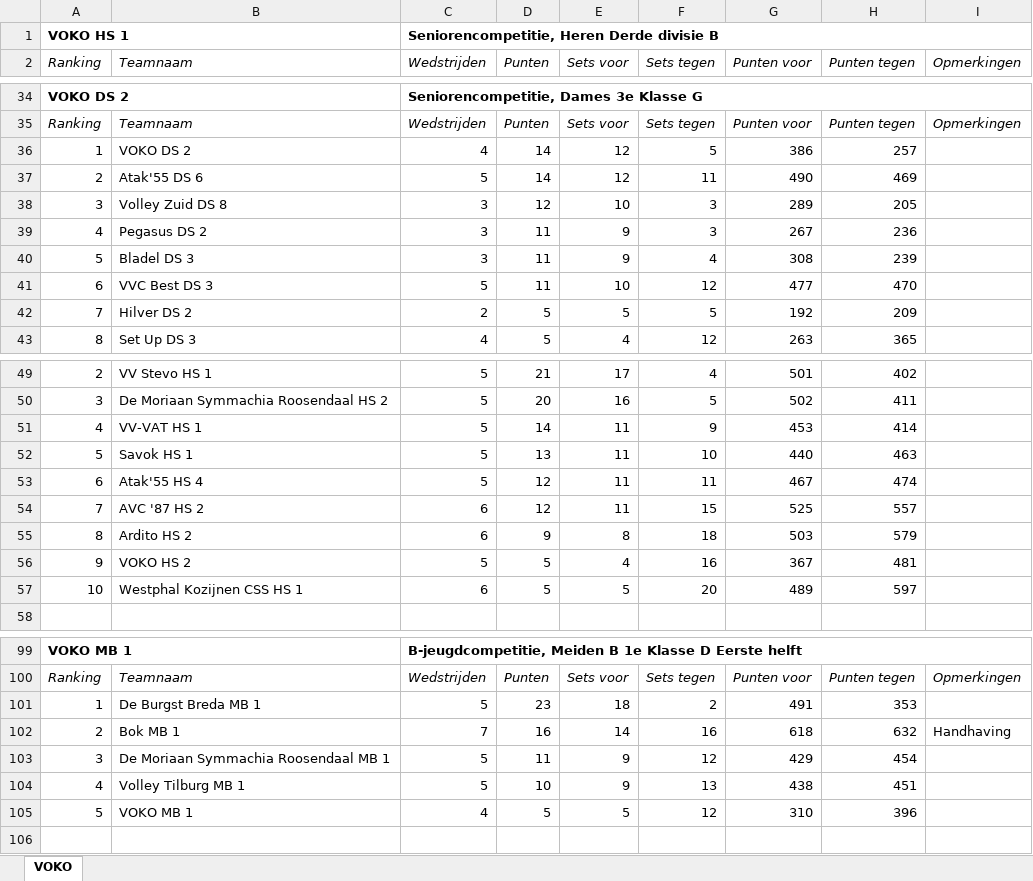
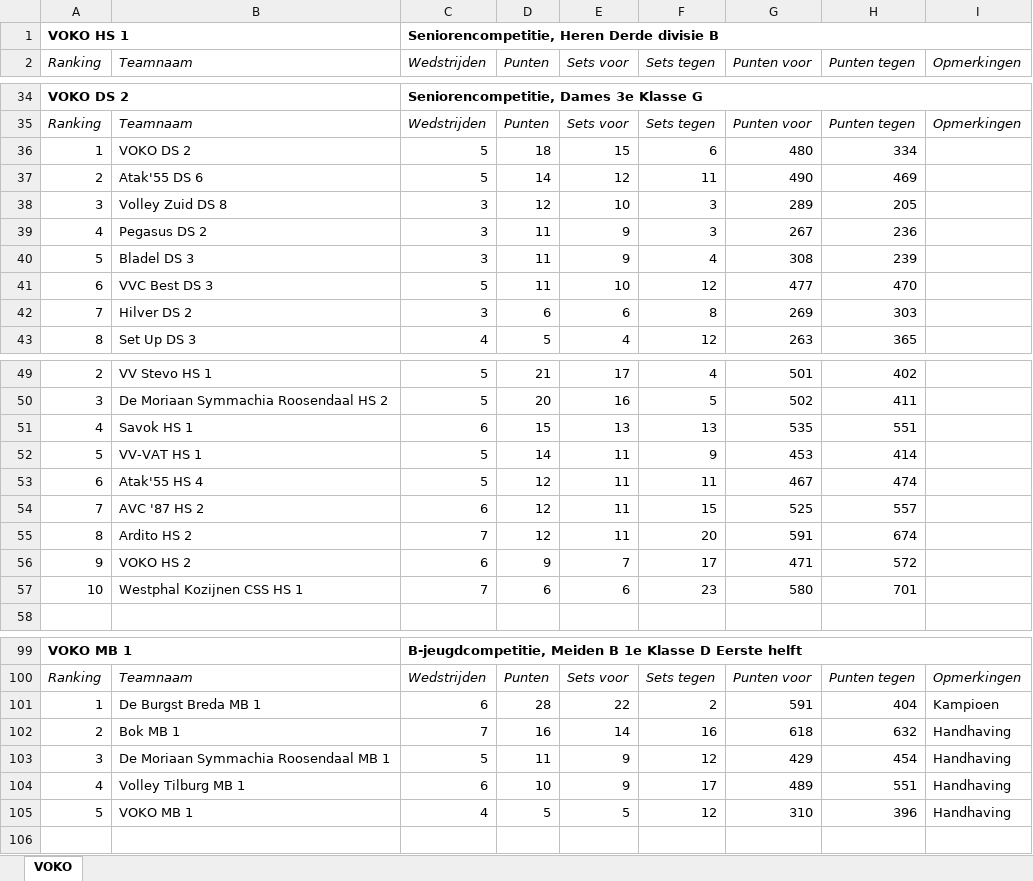
Before and after one commit to JoshuaGod/voko-yodeck-agenda, an Excel workbook: cache/stand.xlsx, sheet VOKO, drawn as a sheet; only a part is shown, gaps mark what is left out; values as stored, in another font and other column widths than the file's, no borders; removed rows and columns are numbered as before the commit, all else as after; the diff names each change by its address in the sheet, - before the commit and + after, or states it on an @@ line.

```diff
--- a/cache/stand.xlsx (sheet VOKO)
+++ b/cache/stand.xlsx (sheet VOKO)
-row 36: 1 | VOKO DS 2 | 4 | 14 | 12 | 5 | 386 | 257
+row 36: 1 | VOKO DS 2 | 5 | 18 | 15 | 6 | 480 | 334
-row 42: 7 | Hilver DS 2 | 2 | 5 | 5 | 5 | 192 | 209
+row 42: 7 | Hilver DS 2 | 3 | 6 | 6 | 8 | 269 | 303
+row 51: 4 | Savok HS 1 | 6 | 15 | 13 | 13 | 535 | 551
-A52 (Ranking): 4
+A52 (Ranking): 5
-row 52: 5 | Savok HS 1 | 5 | 13 | 11 | 10 | 440 | 463
-row 55: 8 | Ardito HS 2 | 6 | 9 | 8 | 18 | 503 | 579
-row 56: 9 | VOKO HS 2 | 5 | 5 | 4 | 16 | 367 | 481
-row 57: 10 | Westphal Kozijnen CSS HS 1 | 6 | 5 | 5 | 20 | 489 | 597
+row 55: 8 | Ardito HS 2 | 7 | 12 | 11 | 20 | 591 | 674
+row 56: 9 | VOKO HS 2 | 6 | 9 | 7 | 17 | 471 | 572
+row 57: 10 | Westphal Kozijnen CSS HS 1 | 7 | 6 | 6 | 23 | 580 | 701
-C101 (Wedstrijden): 5
+C101 (Wedstrijden): 6
-D101 (Punten): 23
+D101 (Punten): 28
-E101 (Sets voor): 18
+E101 (Sets voor): 22
-G101 (Punten voor): 491
+G101 (Punten voor): 591
-H101 (Punten tegen): 353
+H101 (Punten tegen): 404
-I101 (Opmerkingen): (empty)
+I101 (Opmerkingen): Kampioen
-I103:I105 (Opmerkingen): (empty)
+I103:I105 (Opmerkingen): Handhaving
-C104 (Wedstrijden): 5
+C104 (Wedstrijden): 6
-F104 (Sets tegen): 13
+F104 (Sets tegen): 17
-G104 (Punten voor): 438
+G104 (Punten voor): 489
-H104 (Punten tegen): 451
+H104 (Punten tegen): 551
```
Also changed, not shown: 7 other files.
